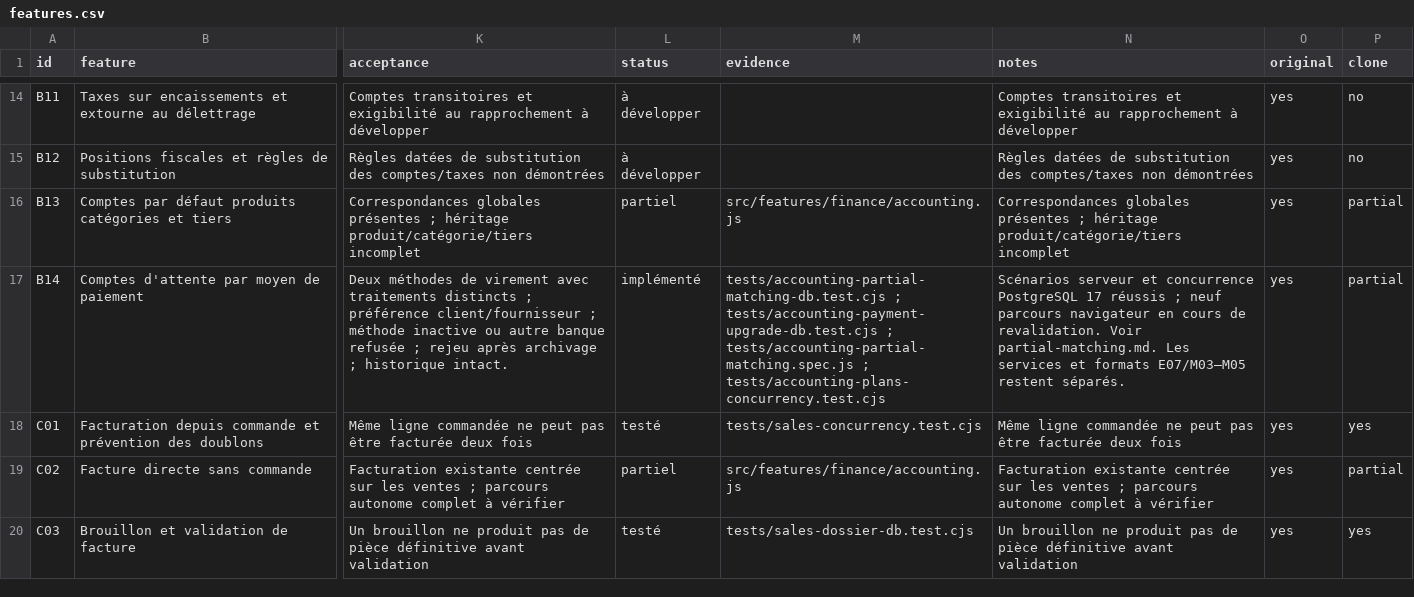
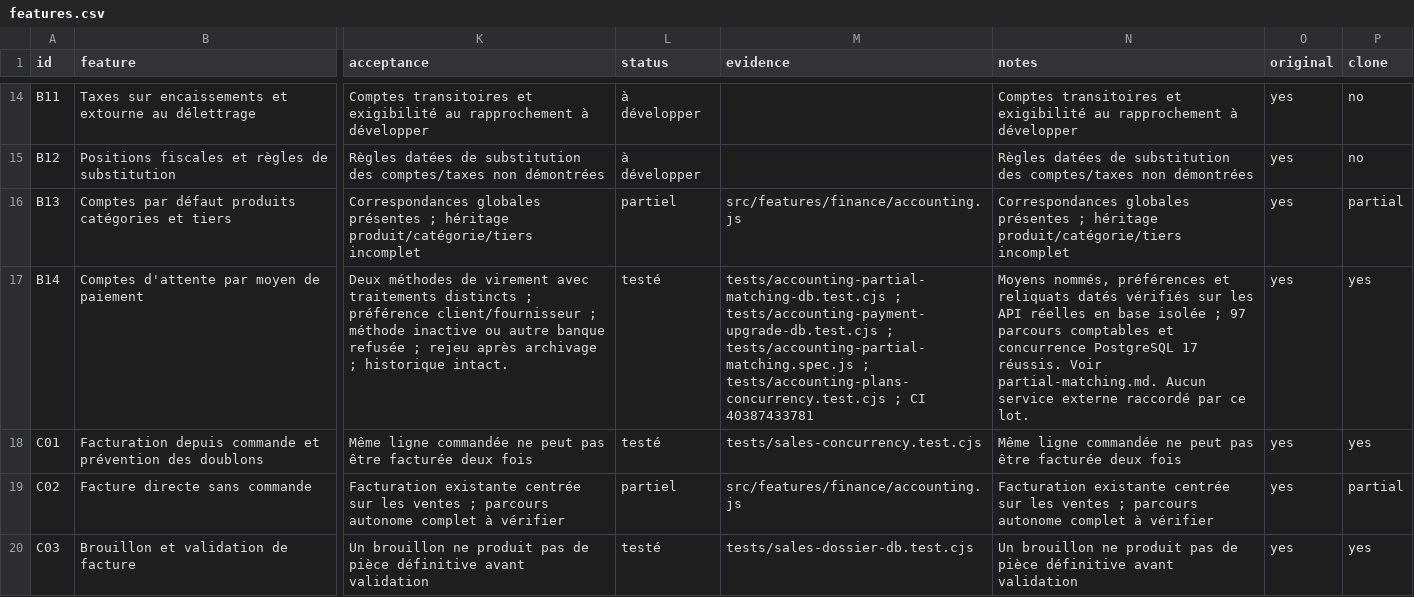
Before and after one commit to lisciandraj/Pro-manager-Gama, a CSV file: replica/accounting/features.csv, drawn as a sheet; only a part is shown, gaps mark what is left out; the diff covers the shown part only; the diff names each change by its address in the sheet, - before the commit and + after, or states it on an @@ line.

Commit message:
fix(accounting): verify real ledger links and archive applied migrations
Links settlement history to the actual entry under full-ledger permissions, verifies the entry route in multilingual browser tests, and archives the exact three applied migrations. Twenty historical tables retain their fingerprints and the ledger remains balanced at 8552.49 USD. Full Odoo parity remains incomplete and explicitly tracked.

```diff
--- a/replica/accounting/features.csv
+++ b/replica/accounting/features.csv
-L17 (status): implémenté
+L17 (status): testé
-M17 (evidence): …; tests/accounting-plans-concurrency.test.cjs
+M17 (evidence): …; tests/accounting-plans-concurrency.test.cjs ; CI 40387433781
-N17 (notes): Scénarios serveur et concurrence PostgreSQL 17 réussis ; neuf parcours navigateur en cours de revalidation. Voir partial-matching.md. Les services et formats E07/M03–M05 restent séparés.
+N17 (notes): Moyens nommés, préférences et reliquats datés vérifiés sur les API réelles en base isolée ; 97 parcours comptables et concurrence PostgreSQL 17 réussis. Voir partial-matching.md. Aucun service externe raccordé par ce lot.
-P17 (clone): partial
+P17 (clone): yes
```
Also changed, not shown: 6 edited cells elsewhere in this file, 28 other files.
